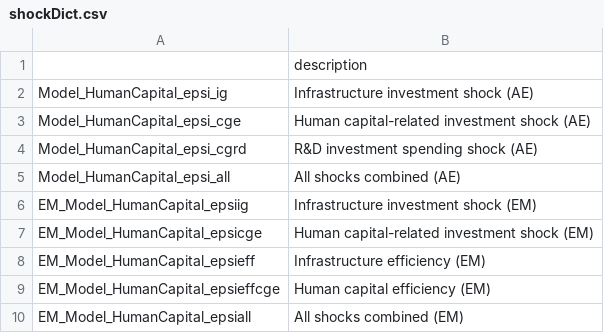
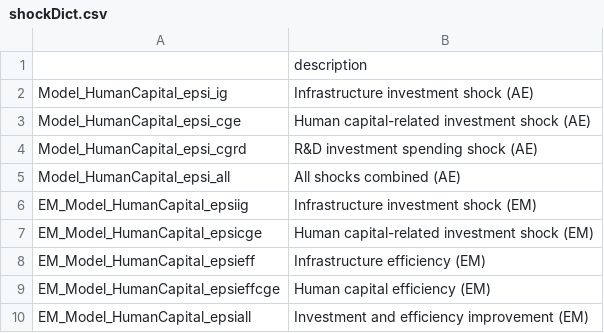
Before and after one commit to kbankowski-econ/2025-05_spendingModelling, a CSV file: +environment/csvFiles/shockDict.csv, drawn as a sheet.

Commit message:
Charts with combined scenarios

```diff
--- a/+environment/csvFiles/shockDict.csv
+++ b/+environment/csvFiles/shockDict.csv
@@ -9,2 +9,2 @@ EM_Model_HumanCapital_epsieff,Infrastructure efficiency (EM)
 EM_Model_HumanCapital_epsieffcge,Human capital efficiency (EM)
-EM_Model_HumanCapital_epsiall,All shocks combined (EM)
+EM_Model_HumanCapital_epsiall,Investment and efficiency improvement (EM)
```
Also changed, not shown: 2 other files.
